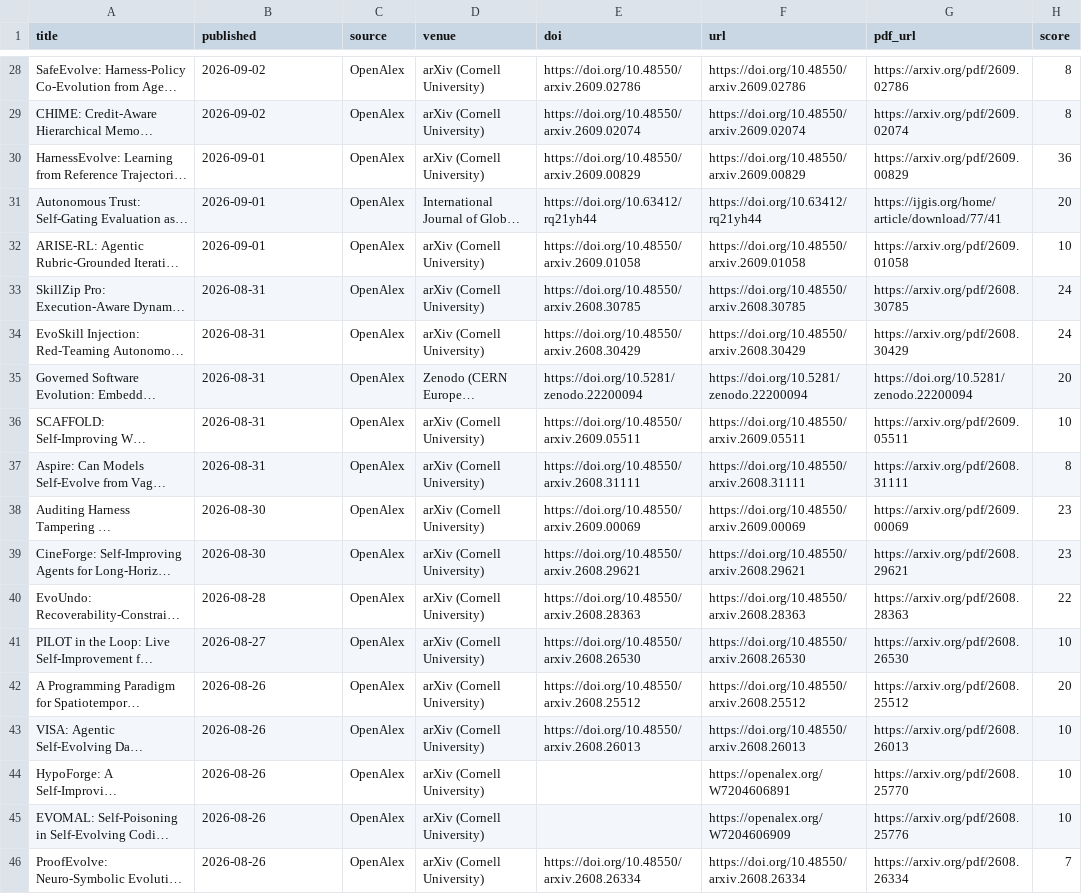
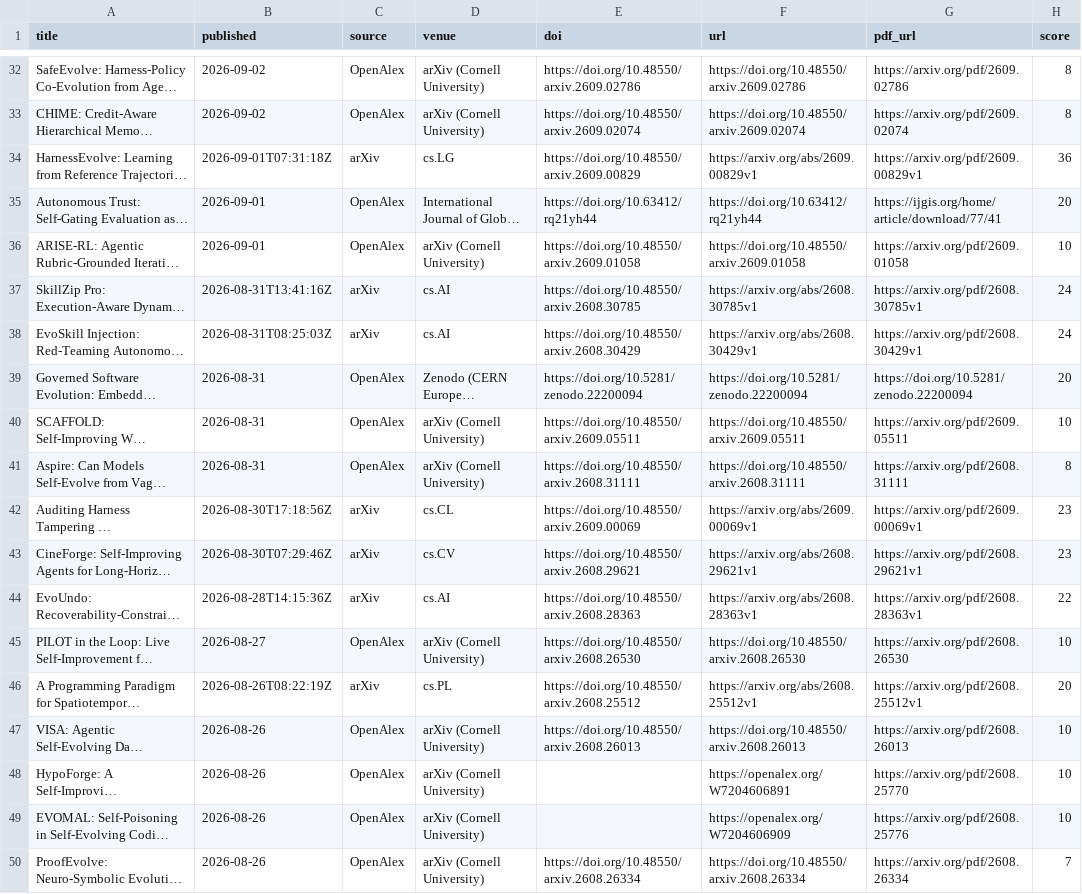
Before and after one commit to HexWillAppear/bim-ifc-paper-radar, a CSV file: data/self-evolving-agent/papers.csv, drawn as a sheet; only a part is shown, gaps mark what is left out; long unchanged cells end in …; addresses are those after the commit; the diff covers the shown part only; the diff names each change by its address in the sheet, - before the commit and + after, or states it on an @@ line.

```diff
--- a/data/self-evolving-agent/papers.csv
+++ b/data/self-evolving-agent/papers.csv
-B34 (published): 2026-09-01
+B34 (published): 2026-09-01T07:31:18Z
-C34 (source): OpenAlex
+C34 (source): arXiv
-D34 (venue): arXiv (Cornell University)
+D34 (venue): cs.LG
-F34 (url): https://doi.org/10.48550/arxiv.2609.00829
+F34 (url): https://arxiv.org/abs/2609.00829v1
-G34 (pdf_url): https://arxiv.org/pdf/2609.00829
+G34 (pdf_url): https://arxiv.org/pdf/2609.00829v1
-B37 (published): 2026-08-31
+B37 (published): 2026-08-31T13:41:16Z
-C37:C38 (source): OpenAlex
+C37:C38 (source): arXiv
-D37:D38 (venue): arXiv (Cornell University)
+D37:D38 (venue): cs.AI
-F37 (url): https://doi.org/10.48550/arxiv.2608.30785
+F37 (url): https://arxiv.org/abs/2608.30785v1
-G37 (pdf_url): https://arxiv.org/pdf/2608.30785
+G37 (pdf_url): https://arxiv.org/pdf/2608.30785v1
-B38 (published): 2026-08-31
+B38 (published): 2026-08-31T08:25:03Z
-F38 (url): https://doi.org/10.48550/arxiv.2608.30429
+F38 (url): https://arxiv.org/abs/2608.30429v1
-G38 (pdf_url): https://arxiv.org/pdf/2608.30429
+G38 (pdf_url): https://arxiv.org/pdf/2608.30429v1
-B42 (published): 2026-08-30
+B42 (published): 2026-08-30T17:18:56Z
-C42:C44 (source): OpenAlex
+C42:C44 (source): arXiv
-D42 (venue): arXiv (Cornell University)
+D42 (venue): cs.CL
-F42 (url): https://doi.org/10.48550/arxiv.2609.00069
+F42 (url): https://arxiv.org/abs/2609.00069v1
-G42 (pdf_url): https://arxiv.org/pdf/2609.00069
+G42 (pdf_url): https://arxiv.org/pdf/2609.00069v1
-B43 (published): 2026-08-30
+B43 (published): 2026-08-30T07:29:46Z
-D43 (venue): arXiv (Cornell University)
+D43 (venue): cs.CV
-F43 (url): https://doi.org/10.48550/arxiv.2608.29621
+F43 (url): https://arxiv.org/abs/2608.29621v1
-G43 (pdf_url): https://arxiv.org/pdf/2608.29621
+G43 (pdf_url): https://arxiv.org/pdf/2608.29621v1
-B44 (published): 2026-08-28
+B44 (published): 2026-08-28T14:15:36Z
-D44 (venue): arXiv (Cornell University)
+D44 (venue): cs.AI
-F44 (url): https://doi.org/10.48550/arxiv.2608.28363
+F44 (url): https://arxiv.org/abs/2608.28363v1
-G44 (pdf_url): https://arxiv.org/pdf/2608.28363
+G44 (pdf_url): https://arxiv.org/pdf/2608.28363v1
-B46 (published): 2026-08-26
+B46 (published): 2026-08-26T08:22:19Z
-C46 (source): OpenAlex
+C46 (source): arXiv
-D46 (venue): arXiv (Cornell University)
+D46 (venue): cs.PL
-F46 (url): https://doi.org/10.48550/arxiv.2608.25512
+F46 (url): https://arxiv.org/abs/2608.25512v1
-G46 (pdf_url): https://arxiv.org/pdf/2608.25512
+G46 (pdf_url): https://arxiv.org/pdf/2608.25512v1
```
Also changed, not shown: 6 added rows, 2 removed rows and 66 edited cells elsewhere in this file, data/papers.csv, 6 other files.
